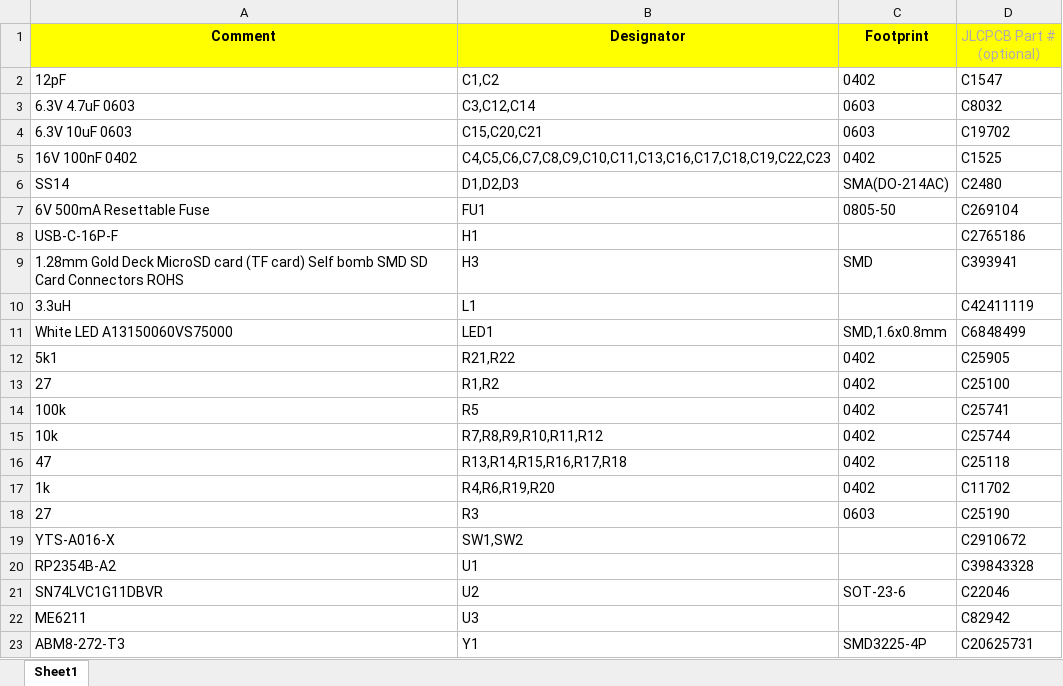
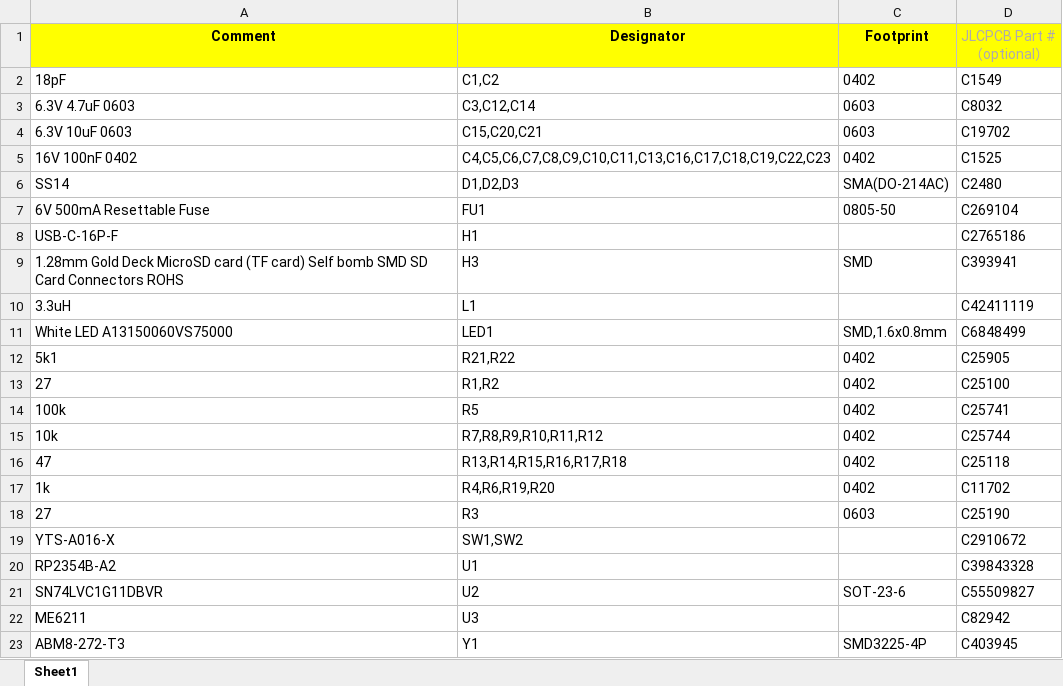
Before and after one commit to rallepalaveev/A2Pico2, an Excel workbook: v1.2/A2PICO2.v1.2_BOM.xlsx, sheet Sheet1, drawn as a sheet; values as stored, in another font and other column widths than the file's, no borders; the diff names each change by its address in the sheet, - before the commit and + after, or states it on an @@ line.

Commit message:
Add files via upload

```diff
--- a/v1.2/A2PICO2.v1.2_BOM.xlsx (sheet Sheet1)
+++ b/v1.2/A2PICO2.v1.2_BOM.xlsx (sheet Sheet1)
-A2 (Comment): 12pF
+A2 (Comment): 18pF
-D2 (JLCPCB Part #（optional）): C1547
+D2 (JLCPCB Part #（optional）): C1549
-D21 (JLCPCB Part #（optional）): C22046
+D21 (JLCPCB Part #（optional）): C55509827
-D23 (JLCPCB Part #（optional）): C20625731
+D23 (JLCPCB Part #（optional）): C403945
```
